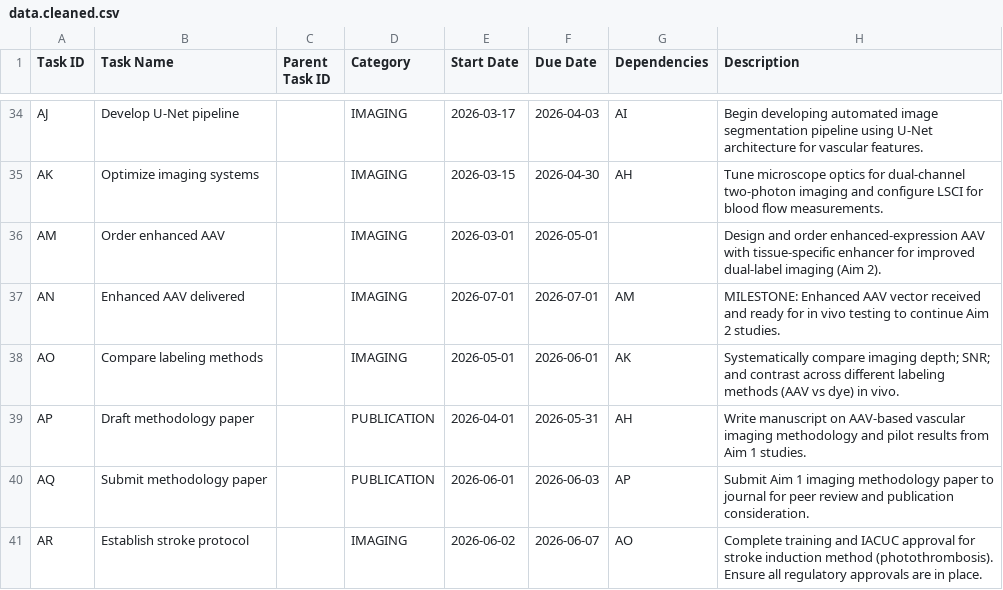
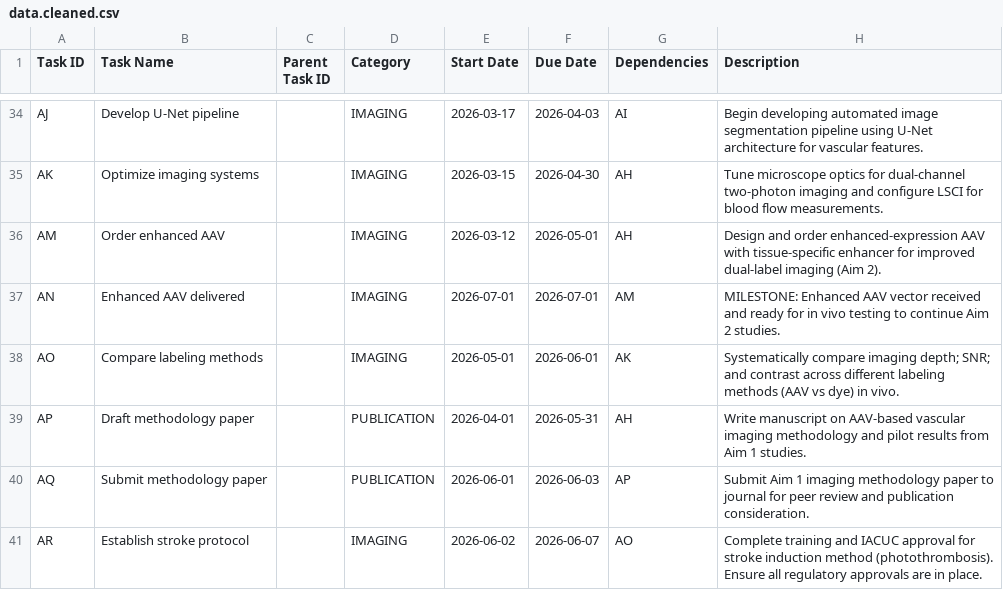
Before and after one commit to guitarbeat/gantt, a CSV file: input/data.cleaned.csv, drawn as a sheet; only a part is shown, gaps mark what is left out; the diff covers the shown part only.

```diff
--- a/input/data.cleaned.csv
+++ b/input/data.cleaned.csv
@@ -35,3 +35,3 @@ AJ,Develop U-Net pipeline,,IMAGING,2026-03-17,2026-04-03,AI,Begin developing aut
 AK,Optimize imaging systems,,IMAGING,2026-03-15,2026-04-30,AH,Tune microscope optics for dual-channel two-photon imaging and configure LSCI for blood flow measurements.
-AM,Order enhanced AAV,,IMAGING,2026-03-01,2026-05-01,,Design and order enhanced-expression AAV with tissue-specific enhancer for improved dual-label imaging (Aim 2).
+AM,Order enhanced AAV,,IMAGING,2026-03-12,2026-05-01,AH,Design and order enhanced-expression AAV with tissue-specific enhancer for improved dual-label imaging (Aim 2).
 AN,Enhanced AAV delivered,,IMAGING,2026-07-01,2026-07-01,AM,MILESTONE: Enhanced AAV vector received and ready for in vivo testing to continue Aim 2 studies.
```
Also changed, not shown: 15 edited cells elsewhere in this file, 3 other files.
